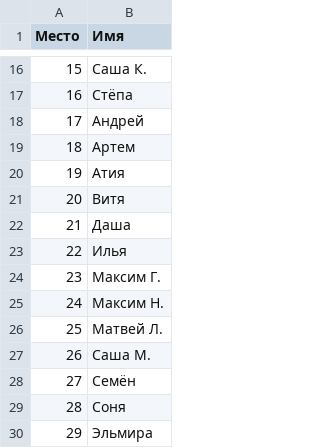
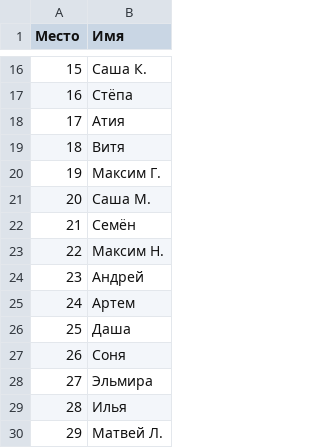
Before and after one commit to DoctorProf/Olimp, a CSV file: result.csv, drawn as a sheet; only a part is shown, gaps mark what is left out.

```diff
--- a/result.csv
+++ b/result.csv
@@ -17,14 +17,14 @@
 16,Стёпа
-17,Андрей
-18,Артем
-19,Атия
-20,Витя
-21,Даша
-22,Илья
-23,Максим Г.
-24,Максим Н.
-25,Матвей Л.
-26,Саша М.
-27,Семён
-28,Соня
-29,Эльмира
+17,Атия
+18,Витя
+19,Максим Г.
+20,Саша М.
+21,Семён
+22,Максим Н.
+23,Андрей
+24,Артем
+25,Даша
+26,Соня
+27,Эльмира
+28,Илья
+29,Матвей Л.
```
Also changed, not shown: 1 other file.
